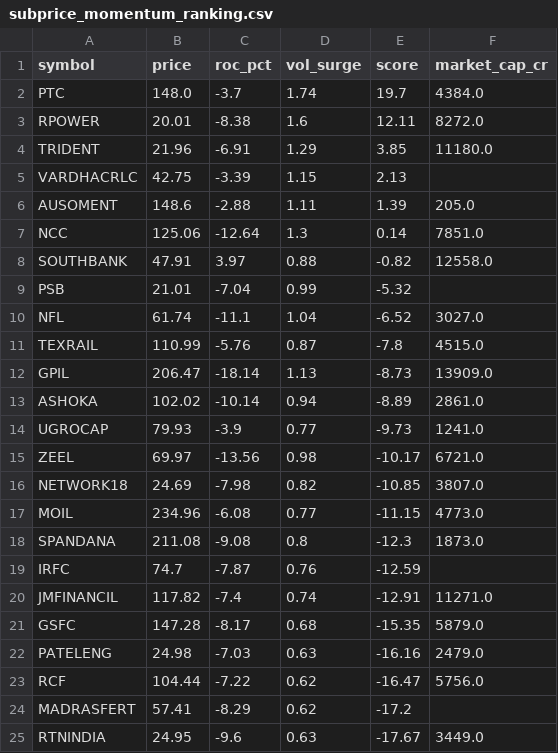
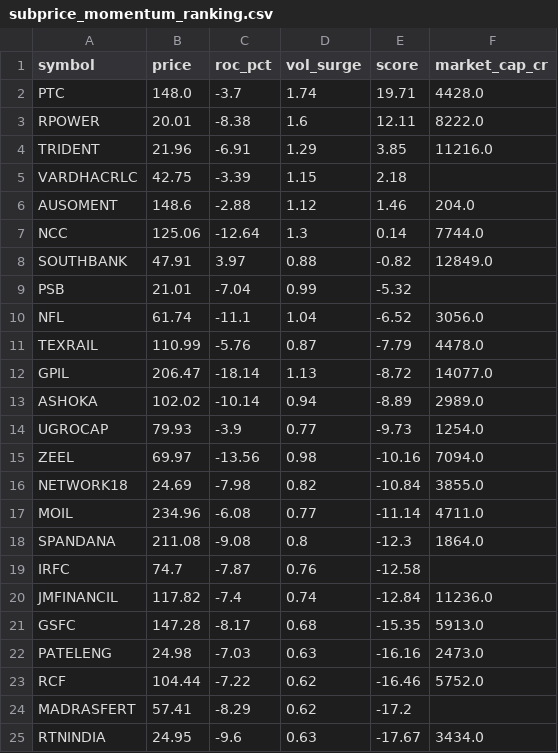
Before and after one commit to johnebe2020-trade/Nse-scanner, a CSV file: subprice_momentum_ranking.csv, drawn as a sheet; only a part is shown; the diff covers the shown part only.

```diff
--- a/subprice_momentum_ranking.csv
+++ b/subprice_momentum_ranking.csv
@@ -1,25 +1,25 @@
 symbol,price,roc_pct,vol_surge,score,market_cap_cr
-PTC,148.0,-3.7,1.74,19.7,4384.0
-RPOWER,20.01,-8.38,1.6,12.11,8272.0
-TRIDENT,21.96,-6.91,1.29,3.85,11180.0
-VARDHACRLC,42.75,-3.39,1.15,2.13,
-AUSOMENT,148.6,-2.88,1.11,1.39,205.0
-NCC,125.06,-12.64,1.3,0.14,7851.0
-SOUTHBANK,47.91,3.97,0.88,-0.82,12558.0
+PTC,148.0,-3.7,1.74,19.71,4428.0
+RPOWER,20.01,-8.38,1.6,12.11,8222.0
+TRIDENT,21.96,-6.91,1.29,3.85,11216.0
+VARDHACRLC,42.75,-3.39,1.15,2.18,
+AUSOMENT,148.6,-2.88,1.12,1.46,204.0
+NCC,125.06,-12.64,1.3,0.14,7744.0
+SOUTHBANK,47.91,3.97,0.88,-0.82,12849.0
 PSB,21.01,-7.04,0.99,-5.32,
-NFL,61.74,-11.1,1.04,-6.52,3027.0
-TEXRAIL,110.99,-5.76,0.87,-7.8,4515.0
-GPIL,206.47,-18.14,1.13,-8.73,13909.0
-ASHOKA,102.02,-10.14,0.94,-8.89,2861.0
-UGROCAP,79.93,-3.9,0.77,-9.73,1241.0
-ZEEL,69.97,-13.56,0.98,-10.17,6721.0
-NETWORK18,24.69,-7.98,0.82,-10.85,3807.0
-MOIL,234.96,-6.08,0.77,-11.15,4773.0
-SPANDANA,211.08,-9.08,0.8,-12.3,1873.0
-IRFC,74.7,-7.87,0.76,-12.59,
-JMFINANCIL,117.82,-7.4,0.74,-12.91,11271.0
-GSFC,147.28,-8.17,0.68,-15.35,5879.0
-PATELENG,24.98,-7.03,0.63,-16.16,2479.0
-RCF,104.44,-7.22,0.62,-16.47,5756.0
+NFL,61.74,-11.1,1.04,-6.52,3056.0
+TEXRAIL,110.99,-5.76,0.87,-7.79,4478.0
+GPIL,206.47,-18.14,1.13,-8.72,14077.0
+ASHOKA,102.02,-10.14,0.94,-8.89,2989.0
+UGROCAP,79.93,-3.9,0.77,-9.73,1254.0
+ZEEL,69.97,-13.56,0.98,-10.16,7094.0
+NETWORK18,24.69,-7.98,0.82,-10.84,3855.0
+MOIL,234.96,-6.08,0.77,-11.14,4711.0
+SPANDANA,211.08,-9.08,0.8,-12.3,1864.0
+IRFC,74.7,-7.87,0.76,-12.58,
+JMFINANCIL,117.82,-7.4,0.74,-12.84,11236.0
+GSFC,147.28,-8.17,0.68,-15.35,5913.0
+PATELENG,24.98,-7.03,0.63,-16.16,2473.0
+RCF,104.44,-7.22,0.62,-16.46,5752.0
 MADRASFERT,57.41,-8.29,0.62,-17.2,
-RTNINDIA,24.95,-9.6,0.63,-17.67,3449.0
+RTNINDIA,24.95,-9.6,0.63,-17.67,3434.0
```
Also changed, not shown: 11 edited cells elsewhere in this file, subprice_momentum_log.csv.
